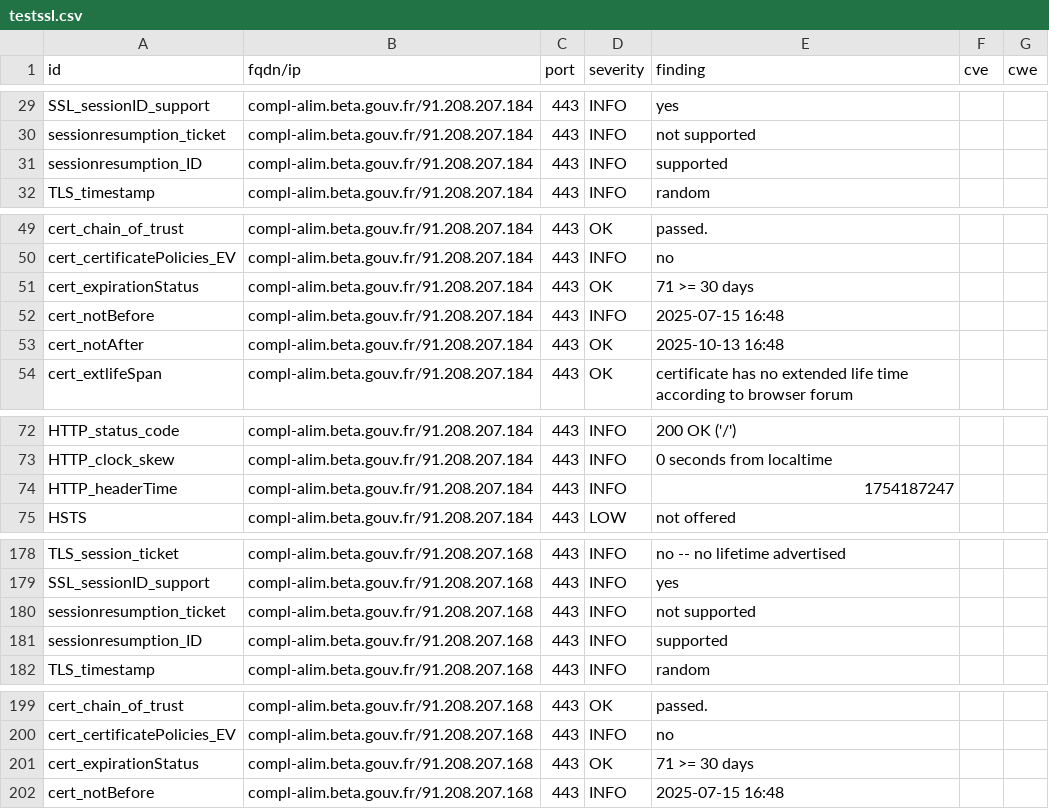
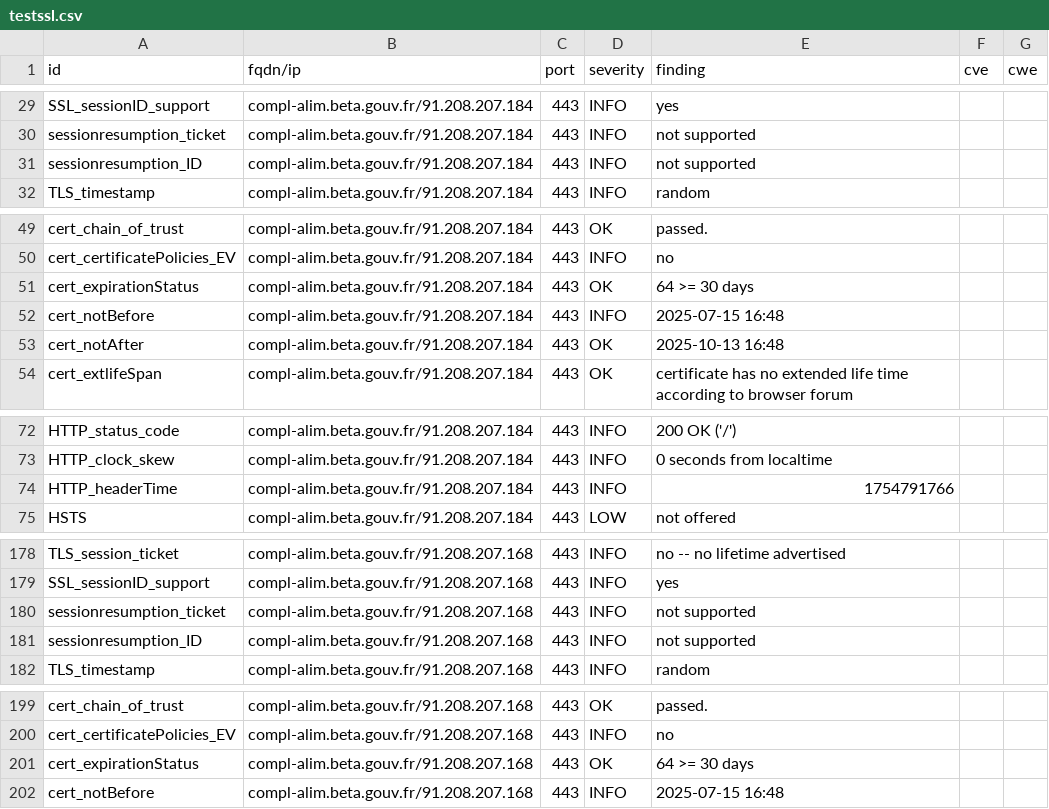
Before and after one commit to incubateur-agriculture/dashlord, a CSV file: results/aHR0cHM6Ly9jb21wbC1hbGltLmJldGEuZ291di5mcg==/testssl.csv, drawn as a sheet; only a part is shown, gaps mark what is left out; the diff covers the shown part only.

```diff
--- a/results/aHR0cHM6Ly9jb21wbC1hbGltLmJldGEuZ291di5mcg==/testssl.csv
+++ b/results/aHR0cHM6Ly9jb21wbC1hbGltLmJldGEuZ291di5mcg==/testssl.csv
@@ -30,3 +30,3 @@
 "sessionresumption_ticket","compl-alim.beta.gouv.fr/91.208.207.184","443","INFO","not supported","",""
-"sessionresumption_ID","compl-alim.beta.gouv.fr/91.208.207.184","443","INFO","supported","",""
+"sessionresumption_ID","compl-alim.beta.gouv.fr/91.208.207.184","443","INFO","not supported","",""
 "TLS_timestamp","compl-alim.beta.gouv.fr/91.208.207.184","443","INFO","random","",""
@@ -50,3 +50,3 @@
 "cert_certificatePolicies_EV","compl-alim.beta.gouv.fr/91.208.207.184","443","INFO","no","",""
-"cert_expirationStatus","compl-alim.beta.gouv.fr/91.208.207.184","443","OK","71 >= 30 days","",""
+"cert_expirationStatus","compl-alim.beta.gouv.fr/91.208.207.184","443","OK","64 >= 30 days","",""
 "cert_notBefore","compl-alim.beta.gouv.fr/91.208.207.184","443","INFO","2025-07-15 16:48","",""
@@ -73,3 +73,3 @@
 "HTTP_clock_skew","compl-alim.beta.gouv.fr/91.208.207.184","443","INFO","0 seconds from localtime","",""
-"HTTP_headerTime","compl-alim.beta.gouv.fr/91.208.207.184","443","INFO","1754187247","",""
+"HTTP_headerTime","compl-alim.beta.gouv.fr/91.208.207.184","443","INFO","1754791766","",""
 "HSTS","compl-alim.beta.gouv.fr/91.208.207.184","443","LOW","not offered","",""
@@ -180,3 +180,3 @@
 "sessionresumption_ticket","compl-alim.beta.gouv.fr/91.208.207.168","443","INFO","not supported","",""
-"sessionresumption_ID","compl-alim.beta.gouv.fr/91.208.207.168","443","INFO","supported","",""
+"sessionresumption_ID","compl-alim.beta.gouv.fr/91.208.207.168","443","INFO","not supported","",""
 "TLS_timestamp","compl-alim.beta.gouv.fr/91.208.207.168","443","INFO","random","",""
@@ -200,3 +200,3 @@
 "cert_certificatePolicies_EV","compl-alim.beta.gouv.fr/91.208.207.168","443","INFO","no","",""
-"cert_expirationStatus","compl-alim.beta.gouv.fr/91.208.207.168","443","OK","71 >= 30 days","",""
+"cert_expirationStatus","compl-alim.beta.gouv.fr/91.208.207.168","443","OK","64 >= 30 days","",""
 "cert_notBefore","compl-alim.beta.gouv.fr/91.208.207.168","443","INFO","2025-07-15 16:48","",""
```
Also changed, not shown: 1 edited cell elsewhere in this file, 16 other files.
